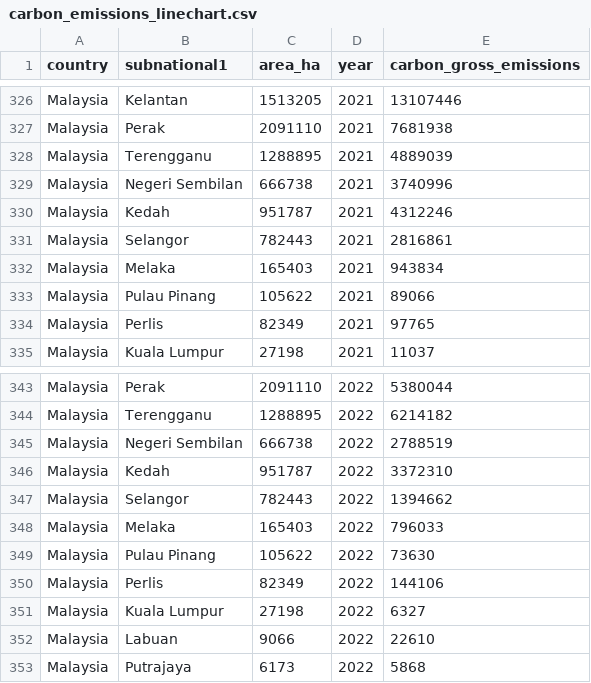
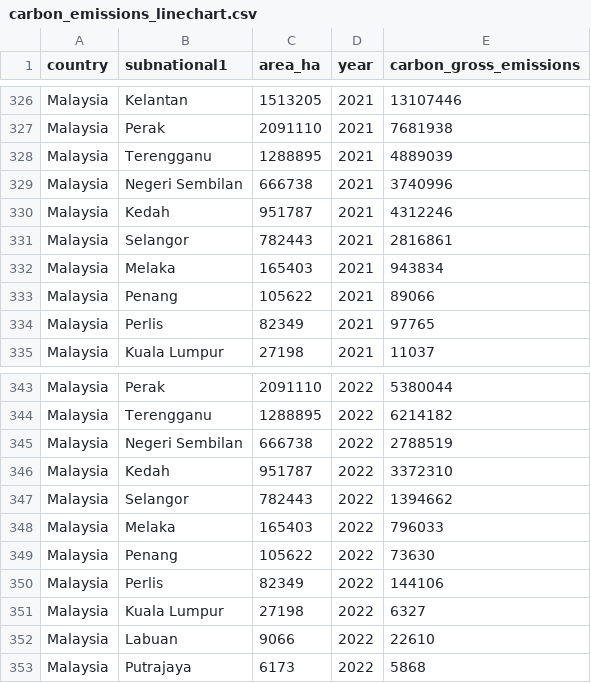
Before and after one commit to brightcosmo/FIT3179-Assignment2, a CSV file: data/carbon_emissions_linechart.csv, drawn as a sheet; only a part is shown, gaps mark what is left out; the diff covers the shown part only.

```diff
--- a/data/carbon_emissions_linechart.csv
+++ b/data/carbon_emissions_linechart.csv
@@ -332,3 +332,3 @@ Malaysia,Selangor,782443,2021,2816861
 Malaysia,Melaka,165403,2021,943834
-Malaysia,Pulau Pinang,105622,2021,89066
+Malaysia,Penang,105622,2021,89066
 Malaysia,Perlis,82349,2021,97765
@@ -348,3 +348,3 @@ Malaysia,Selangor,782443,2022,1394662
 Malaysia,Melaka,165403,2022,796033
-Malaysia,Pulau Pinang,105622,2022,73630
+Malaysia,Penang,105622,2022,73630
 Malaysia,Perlis,82349,2022,144106
```
Also changed, not shown: 20 edited cells elsewhere in this file, 1 other file.
